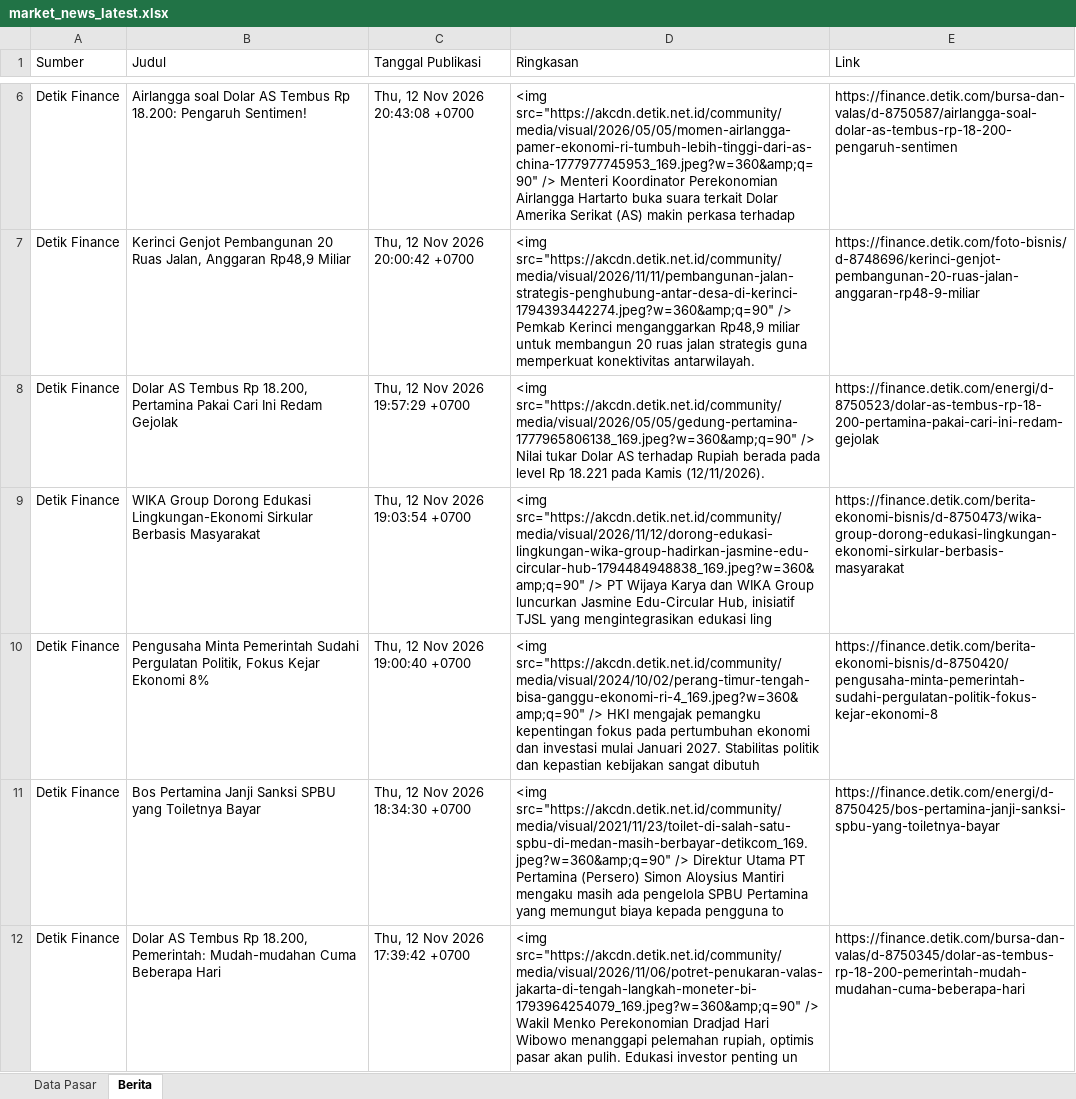
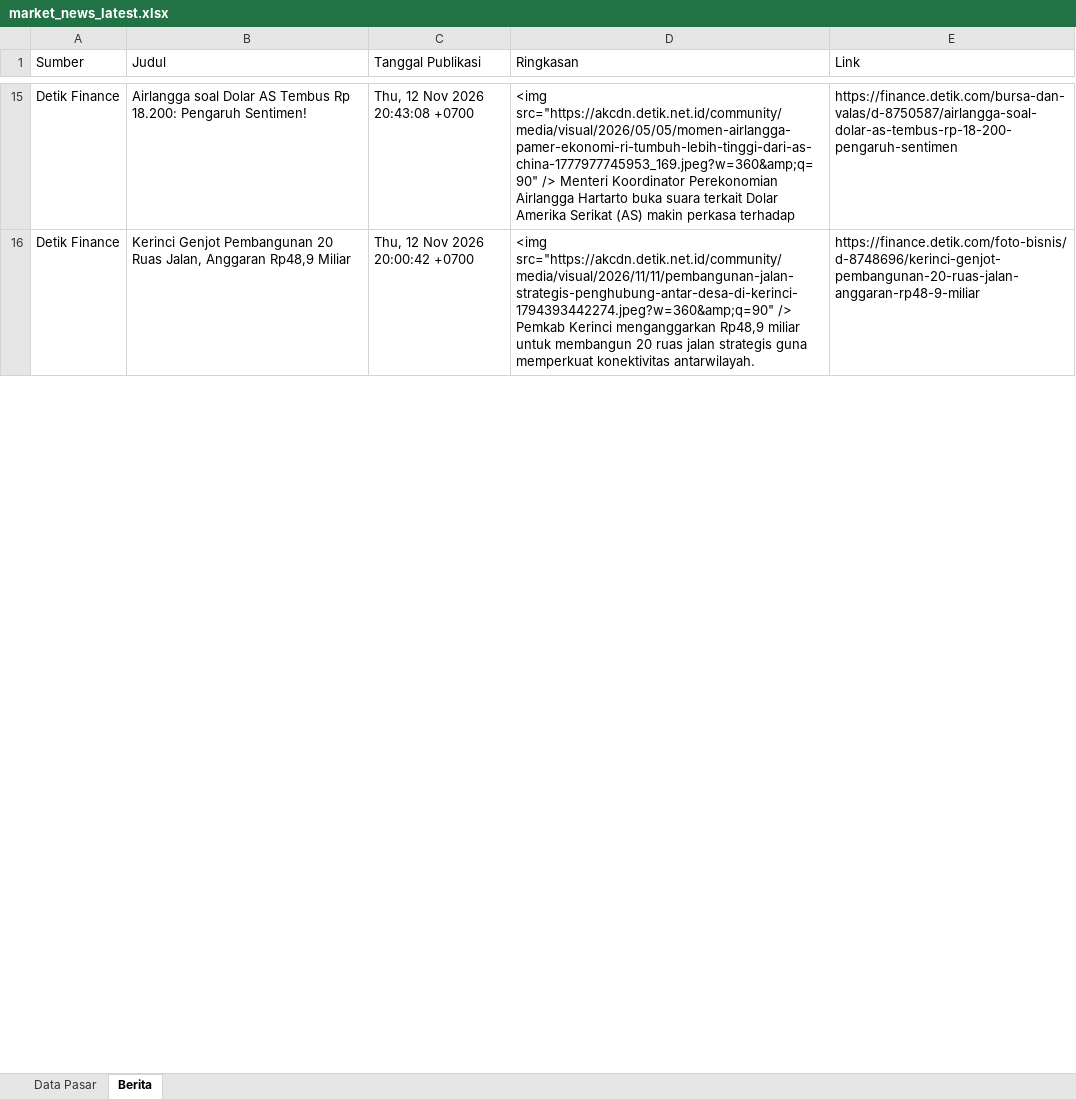
Before and after one commit to misabdussalam/market-news-tracker, an Excel workbook: data/market_news_latest.xlsx, sheet Berita, drawn as a sheet; only a part is shown, gaps mark what is left out; values as stored, in another font and other column widths than the file's, no borders; removed rows and columns are numbered as before the commit, all else as after; the diff covers the shown part only; the diff names each change by its address in the sheet, - before the commit and + after, or states it on an @@ line.

```diff
--- a/data/market_news_latest.xlsx (sheet Berita)
+++ b/data/market_news_latest.xlsx (sheet Berita)
-row 8: Detik Finance | Dolar AS Tembus Rp 18.200, Pertamina Pakai Cari Ini Redam Gejolak | Thu, 12 Nov 2026 19:57:29 +0700 | <img src="https://akcdn.detik.net.id/community/media/visual/2026/05/05/gedung-pertamina-1777965806138_169.jpeg?w=360&amp;q=90" /> Nilai tukar Dolar AS terhadap Rupiah berada pada level Rp 18.221 pada Kamis (12/11/2026). | https://finance.detik.com/energi/d-8750523/dolar-as-tembus-rp-18-200-pertamina-pakai-cari-ini-redam-gejolak
-row 9: Detik Finance | WIKA Group Dorong Edukasi Lingkungan-Ekonomi Sirkular Berbasis Masyarakat | Thu, 12 Nov 2026 19:03:54 +0700 | <img src="https://akcdn.detik.net.id/community/media/visual/2026/11/12/dorong-edukasi-lingkungan-wika-group-hadirkan-jasmine-edu-circular-hub-1794484948838_169.jpeg?w=360&amp;q=90" /> PT Wijaya Karya dan WIKA Group luncurkan Jasmine Edu-Circular Hub, inisiatif TJSL yang mengintegrasikan edukasi ling | https://finance.detik.com/berita-ekonomi-bisnis/d-8750473/wika-group-dorong-edukasi-lingkungan-ekonomi-sirkular-berbasis-masyarakat
-row 10: Detik Finance | Pengusaha Minta Pemerintah Sudahi Pergulatan Politik, Fokus Kejar Ekonomi 8% | Thu, 12 Nov 2026 19:00:40 +0700 | <img src="https://akcdn.detik.net.id/community/media/visual/2024/10/02/perang-timur-tengah-bisa-ganggu-ekonomi-ri-4_169.jpeg?w=360&amp;q=90" /> HKI mengajak pemangku kepentingan fokus pada pertumbuhan ekonomi dan investasi mulai Januari 2027. Stabilitas politik dan kepastian kebijakan sangat dibutuh | https://finance.detik.com/berita-ekonomi-bisnis/d-8750420/pengusaha-minta-pemerintah-sudahi-pergulatan-politik-fokus-kejar-ekonomi-8
-row 11: Detik Finance | Bos Pertamina Janji Sanksi SPBU yang Toiletnya Bayar | Thu, 12 Nov 2026 18:34:30 +0700 | <img src="https://akcdn.detik.net.id/community/media/visual/2021/11/23/toilet-di-salah-satu-spbu-di-medan-masih-berbayar-detikcom_169.jpeg?w=360&amp;q=90" /> Direktur Utama PT Pertamina (Persero) Simon Aloysius Mantiri mengaku masih ada pengelola SPBU Pertamina yang memungut biaya kepada pengguna to | https://finance.detik.com/energi/d-8750425/bos-pertamina-janji-sanksi-spbu-yang-toiletnya-bayar
-row 12: Detik Finance | Dolar AS Tembus Rp 18.200, Pemerintah: Mudah-mudahan Cuma Beberapa Hari | Thu, 12 Nov 2026 17:39:42 +0700 | <img src="https://akcdn.detik.net.id/community/media/visual/2026/11/06/potret-penukaran-valas-jakarta-di-tengah-langkah-moneter-bi-1793964254079_169.jpeg?w=360&amp;q=90" /> Wakil Menko Perekonomian Dradjad Hari Wibowo menanggapi pelemahan rupiah, optimis pasar akan pulih. Edukasi investor penting un | https://finance.detik.com/bursa-dan-valas/d-8750345/dolar-as-tembus-rp-18-200-pemerintah-mudah-mudahan-cuma-beberapa-hari
```
Also changed, not shown: 24 added rows and 19 removed rows elsewhere in this sheet, sheet Data Pasar, 3 other files.
